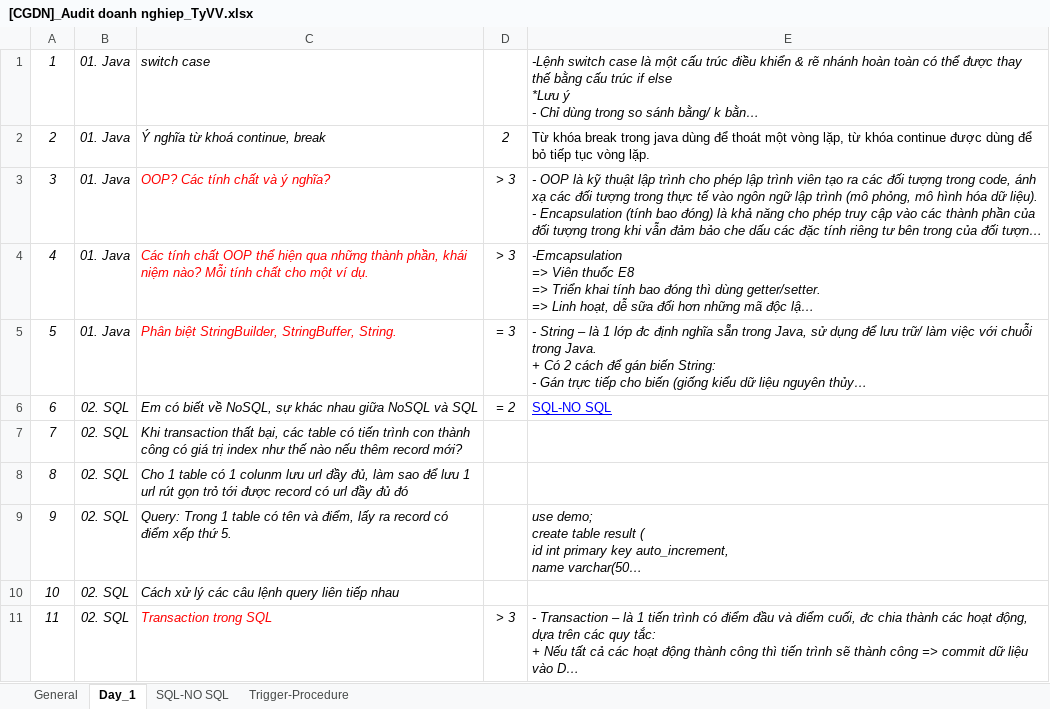
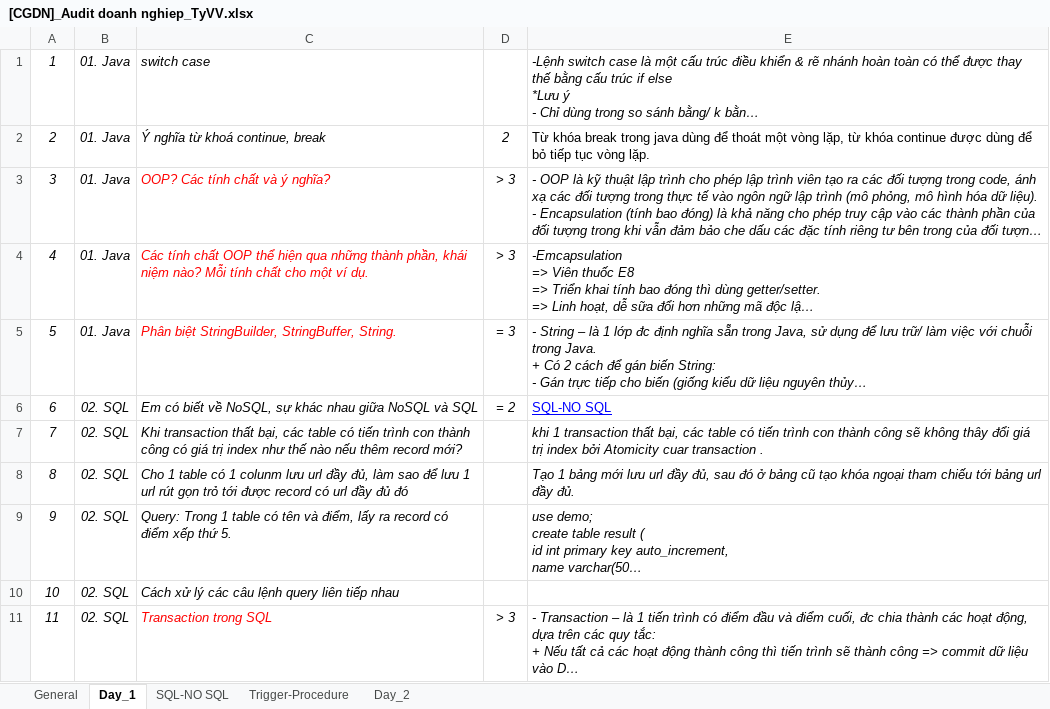
Before and after one commit to vovanty0504/vovanty0504-C0522G1_VoVanTy_Spring_2, an Excel workbook: [CGDN]_Audit doanh nghiep_TyVV.xlsx, sheet Day_1, drawn as a sheet; only a part is shown; long unchanged cells end in …; values as stored, in another font and other column widths than the file's, no borders; the diff names each change by its address in the sheet, - before the commit and + after, or states it on an @@ line.

```diff
--- a/[CGDN]_Audit doanh nghiep_TyVV.xlsx (sheet Day_1)
+++ b/[CGDN]_Audit doanh nghiep_TyVV.xlsx (sheet Day_1)
+sheet tab: Day_2
-E7: (empty)
+E7: khi 1 transaction thất bại, các table có tiến trình con thành công sẽ không thây đổi giá trị index bởi Atomicity cuar transaction .
-E8: (empty)
+E8: Tạo 1 bảng mới lưu url đầy đủ, sau đó ở bảng cũ tạo khóa ngoại tham chiếu tới bảng url đầy đủ.
```
Also changed, not shown: sheet General, 3 other files.
